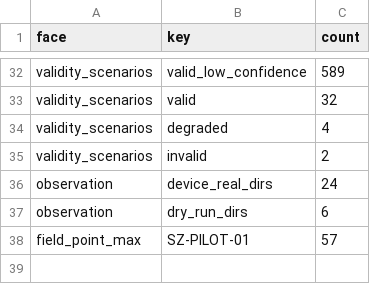
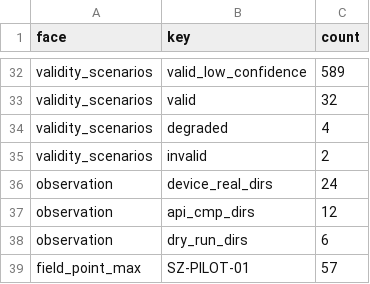
Before and after one commit to lucassu2012/ANEB_CC, a CSV file: docs/CORPUS_LEDGER.csv, drawn as a sheet; only a part is shown, gaps mark what is left out; the diff names each change by its address in the sheet, - before the commit and + after, or states it on an @@ line.

```diff
--- a/docs/CORPUS_LEDGER.csv
+++ b/docs/CORPUS_LEDGER.csv
+row 37: observation | api_cmp_dirs | 12
```
Also changed, not shown: 17 other files.
